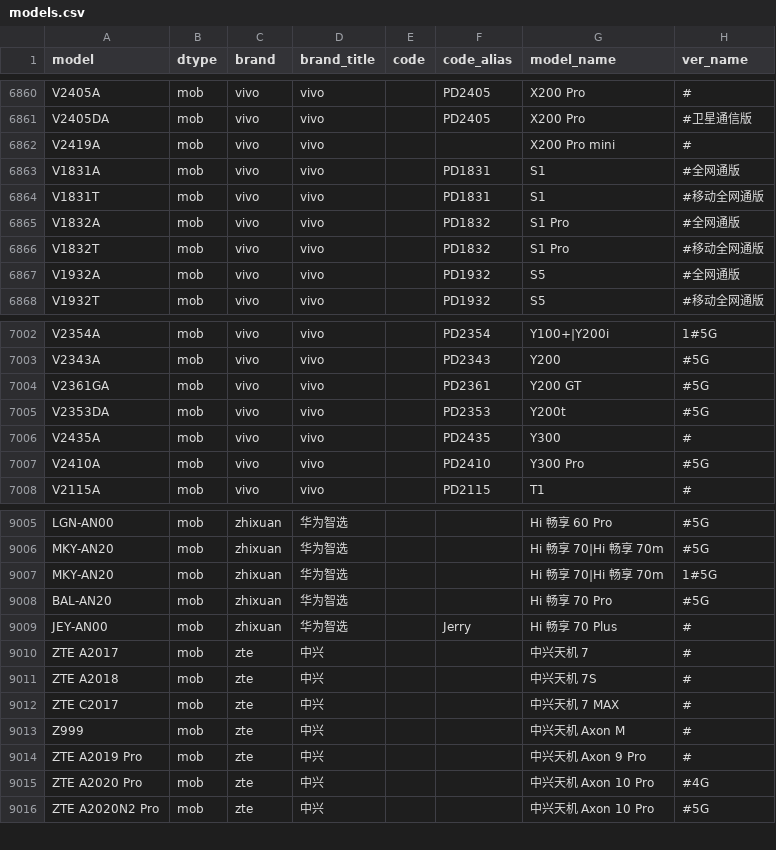
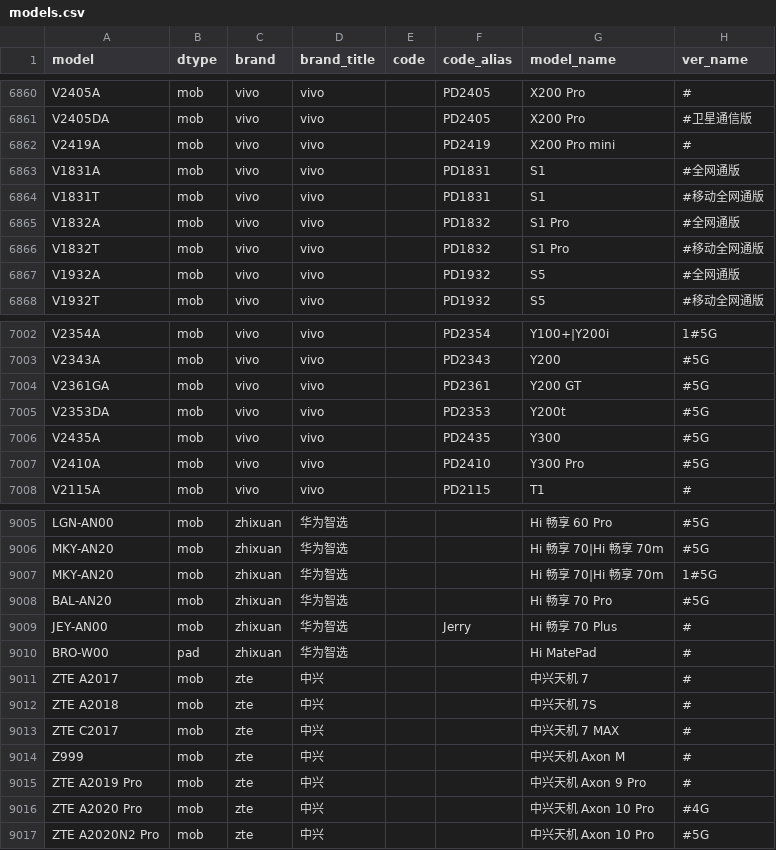
Before and after one commit to KHwang9883/MobileModels-csv, a CSV file: models.csv, drawn as a sheet; only a part is shown, gaps mark what is left out.

Commit message:
Sync with MobileModels 8f280f72d5a776dcc7c9dfc81683af2a3109dd54

```diff
--- a/models.csv
+++ b/models.csv
@@ -6861,3 +6861,3 @@ V2405A,mob,vivo,vivo,,PD2405,X200 Pro,#
 V2405DA,mob,vivo,vivo,,PD2405,X200 Pro,#卫星通信版
-V2419A,mob,vivo,vivo,,,X200 Pro mini,#
+V2419A,mob,vivo,vivo,,PD2419,X200 Pro mini,#
 V1831A,mob,vivo,vivo,,PD1831,S1,#全网通版
@@ -7005,3 +7005,3 @@ V2361GA,mob,vivo,vivo,,PD2361,Y200 GT,#5G
 V2353DA,mob,vivo,vivo,,PD2353,Y200t,#5G
-V2435A,mob,vivo,vivo,,PD2435,Y300,#
+V2435A,mob,vivo,vivo,,PD2435,Y300,#5G
 V2410A,mob,vivo,vivo,,PD2410,Y300 Pro,#5G
@@ -9009,2 +9009,3 @@ BAL-AN20,mob,zhixuan,华为智选,,,Hi 畅享 70 Pro,#5G
 JEY-AN00,mob,zhixuan,华为智选,,Jerry,Hi 畅享 70 Plus,#
+BRO-W00,pad,zhixuan,华为智选,,,Hi MatePad,#
 ZTE A2017,mob,zte,中兴,,,中兴天机 7,#
```
Also changed, not shown: 1 other file.
